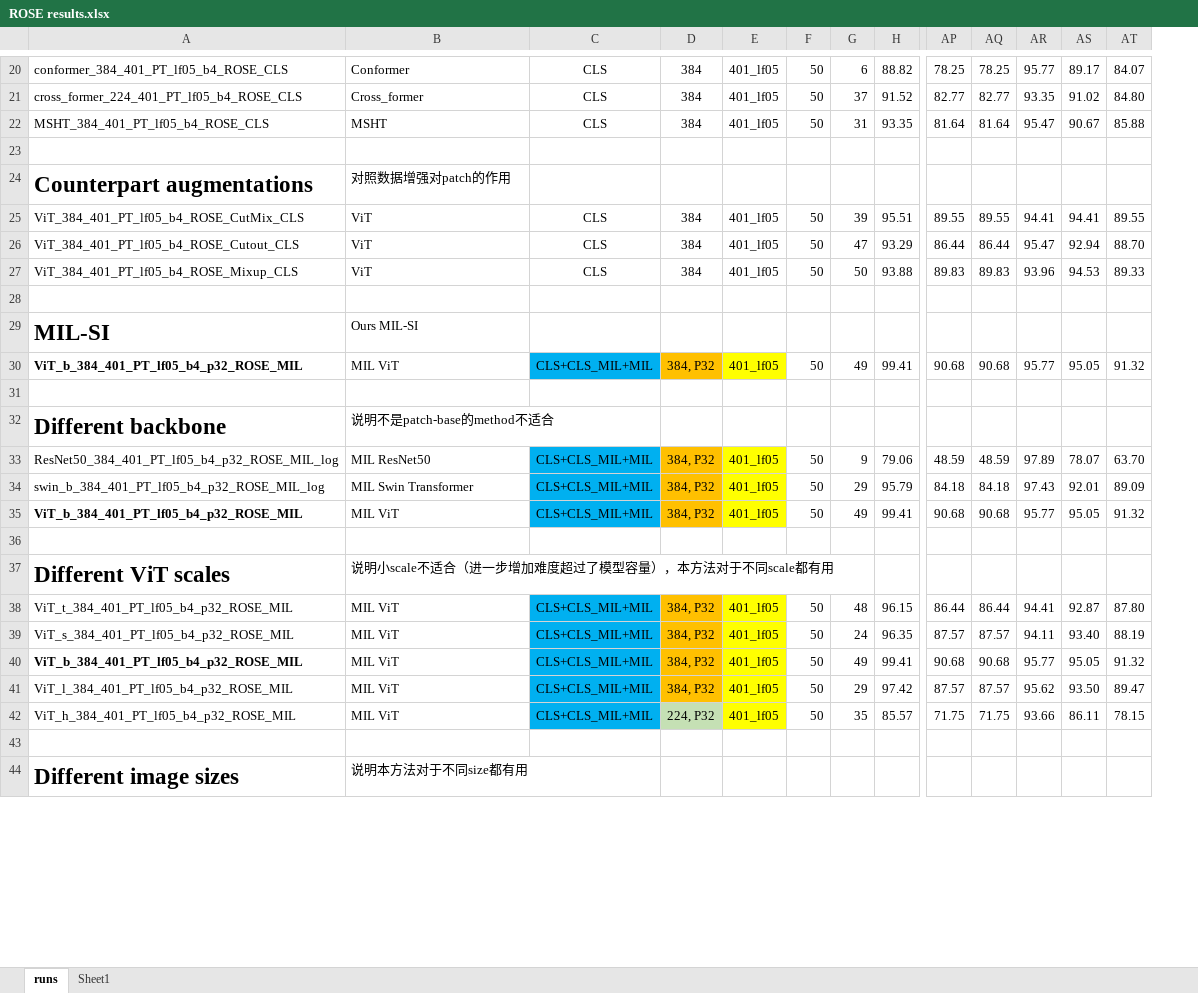
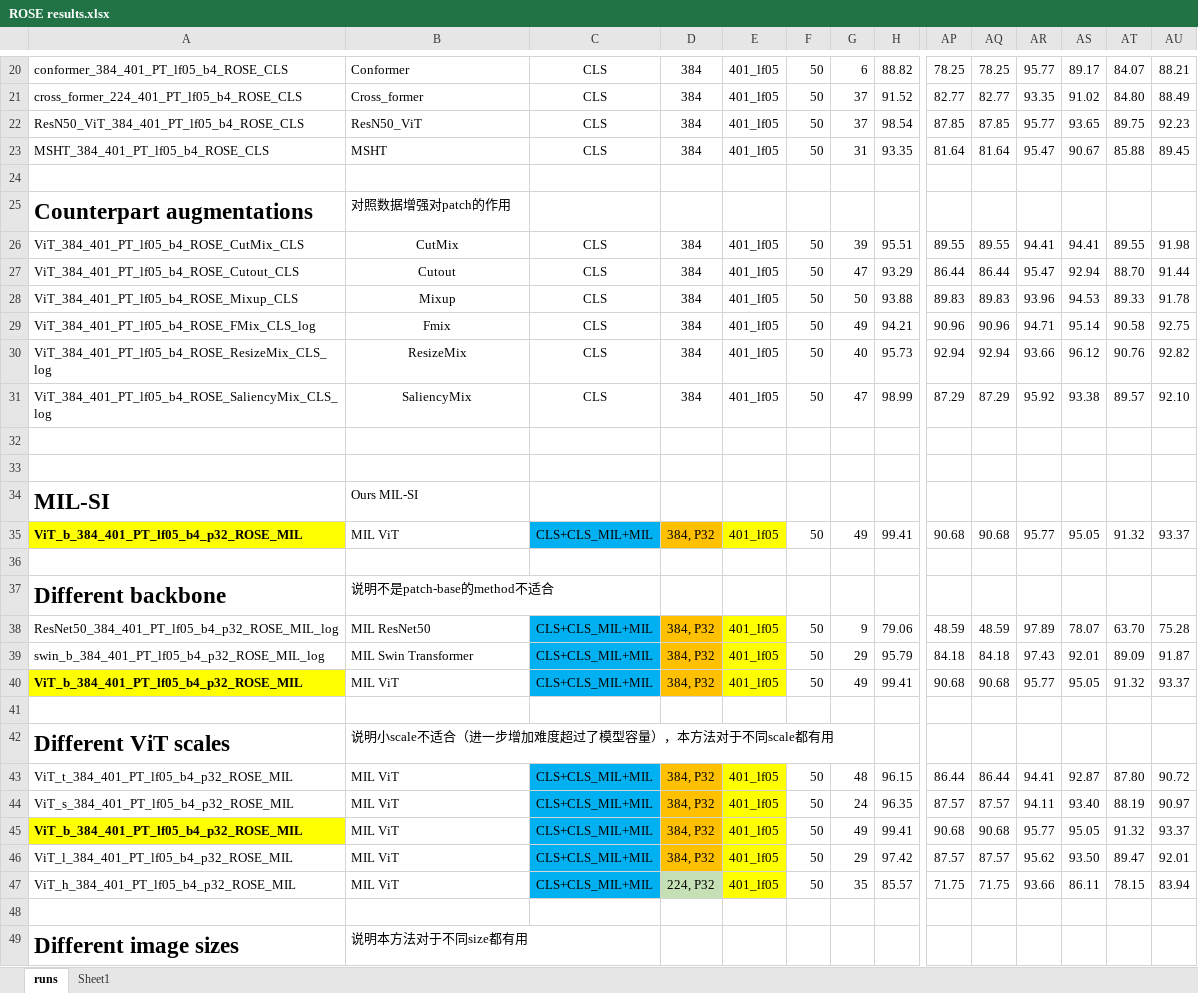
Before and after one commit to sagizty/MIL-SI, an Excel workbook: Archive/ROSE results.xlsx, sheet runs, drawn as a sheet; only a part is shown, gaps mark what is left out; values as stored, in another font and other column widths than the file's, no borders; addresses are those after the commit; rows hold the shown columns only; the diff covers the shown part only; the diff names each change by its address in the sheet, - before the commit and + after, or states it on an @@ line.

```diff
--- a/Archive/ROSE results.xlsx (sheet runs)
+++ b/Archive/ROSE results.xlsx (sheet runs)
+column AU, rows 20-21: 88.21 | 88.49; rows 23-28: 89.45 |  |  | 91.98 | 91.44 | 91.78; rows 35-47: 93.37 |  |  | 75.28 | 91.87 | 93.37 |  |  | 90.72 | 90.97 | 93.37 | 92.01 | 83.94
+row 22: ResN50_ViT_384_401_PT_lf05_b4_ROSE_CLS | ResN50_ViT | CLS | 384 | 401_lf05 | 50 | 37 | 98.54 | 87.85 | 87.85 | 95.77 | 93.65 | 89.75 | 92.23
-B26: ViT
+B26: CutMix
-B26:B28 alignment: left
+B26:B28 alignment: center
-B27: ViT
+B27: Cutout
-B28: ViT
+B28: Mixup
+row 29: ViT_384_401_PT_lf05_b4_ROSE_FMix_CLS_log | Fmix | CLS | 384 | 401_lf05 | 50 | 49 | 94.21 | 90.96 | 90.96 | 94.71 | 95.14 | 90.58 | 92.75
+row 30: ViT_384_401_PT_lf05_b4_ROSE_ResizeMix_CLS_log | ResizeMix | CLS | 384 | 401_lf05 | 50 | 40 | 95.73 | 92.94 | 92.94 | 93.66 | 96.12 | 90.76 | 92.82
+row 31: ViT_384_401_PT_lf05_b4_ROSE_SaliencyMix_CLS_log | SaliencyMix | CLS | 384 | 401_lf05 | 50 | 47 | 98.99 | 87.29 | 87.29 | 95.92 | 93.38 | 89.57 | 92.10
+row 32: (empty)
-A35 fill: none
+A35 fill: #FFFF00
-A40 fill: none
+A40 fill: #FFFF00
-A45 fill: none
+A45 fill: #FFFF00
```
Also changed, not shown: 10 added rows, 46 edited cells and cell formats elsewhere in this sheet, 1 other file.
